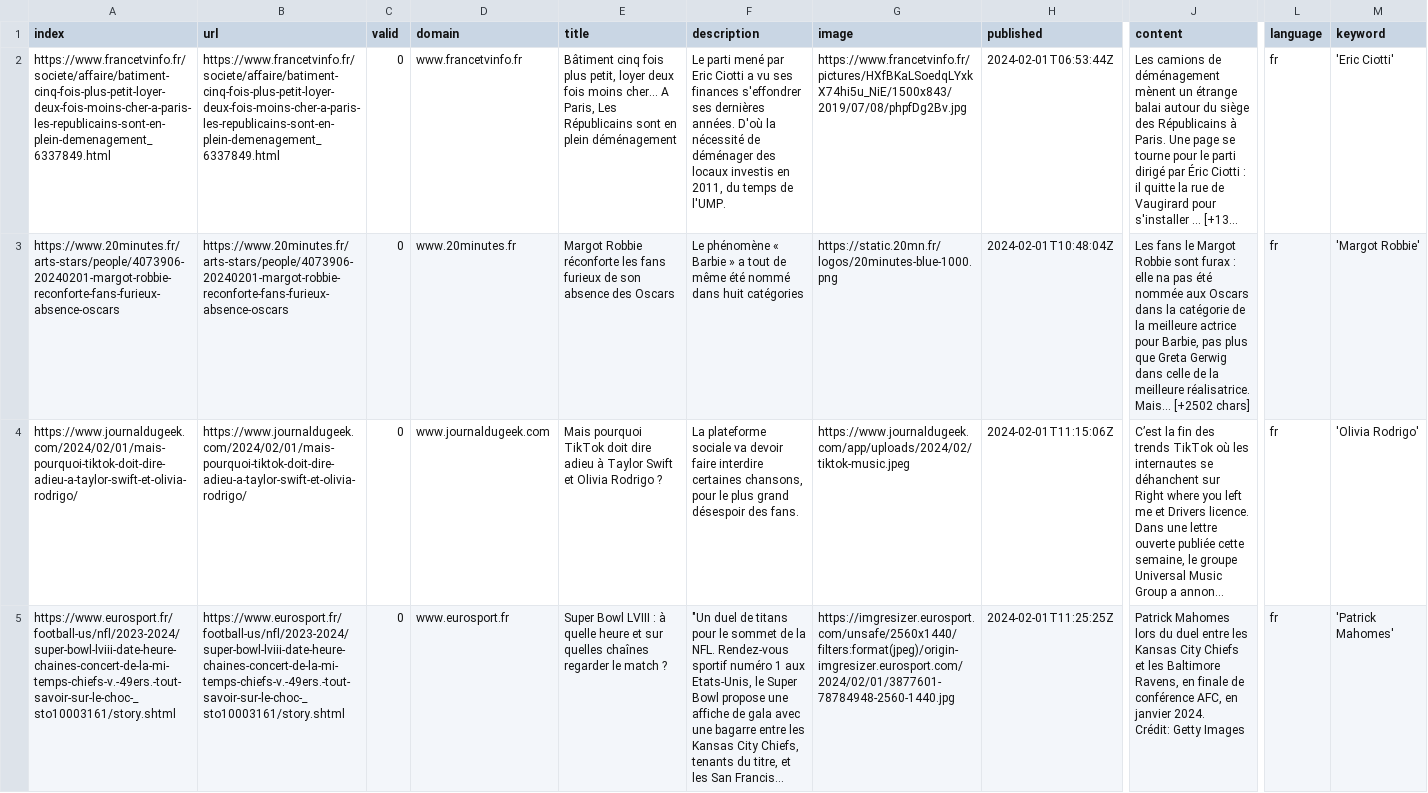
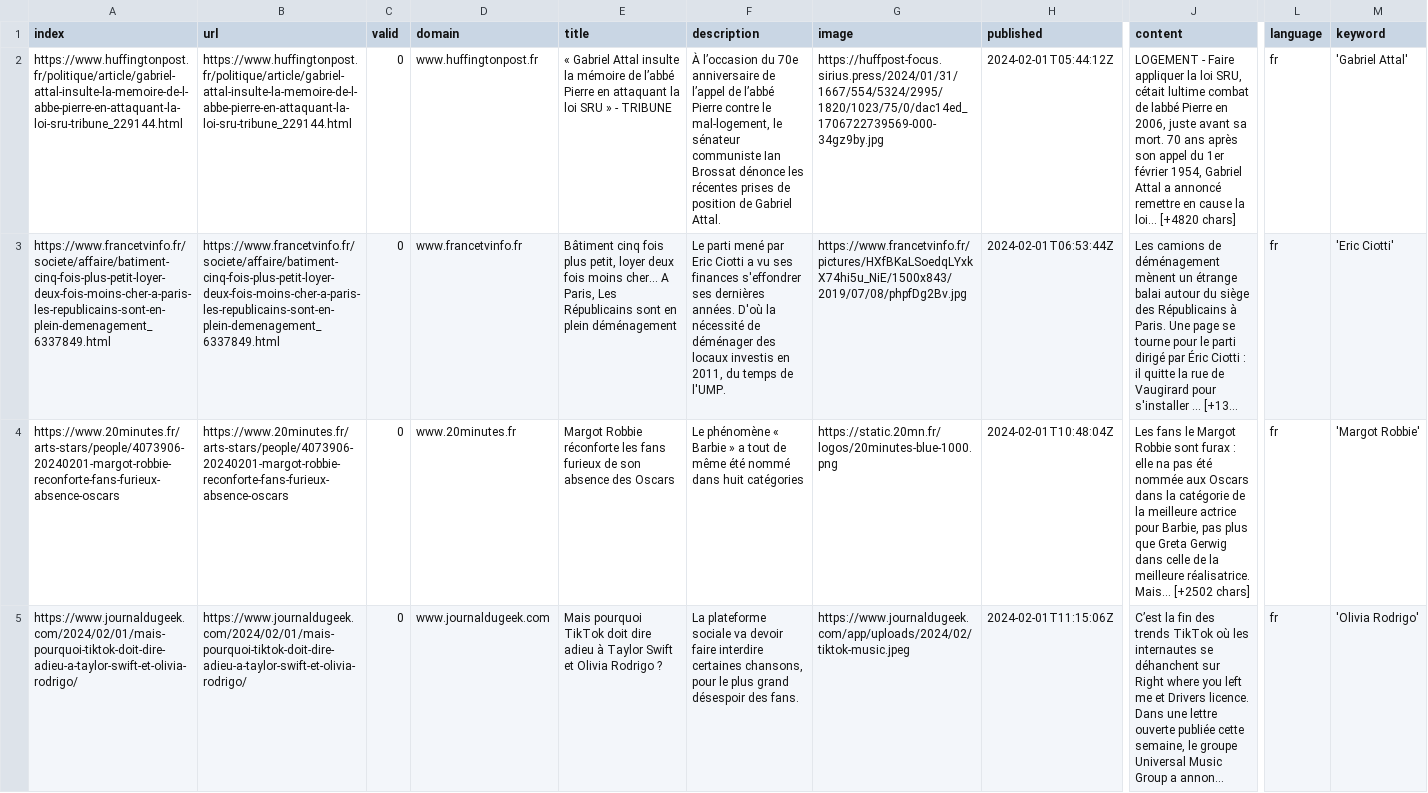
Before and after one commit to pg-ufr-news/gensChuchoter, a CSV file: csv/news_2024_02.csv, drawn as a sheet; only a part is shown, gaps mark what is left out; the shorter side is filled out with more unchanged rows; long unchanged cells end in …; rows hold the shown columns only; the diff covers the shown part only; the diff names each change by its address in the sheet, - before the commit and + after, or states it on an @@ line.

```diff
--- a/csv/news_2024_02.csv
+++ b/csv/news_2024_02.csv
+row 2: https://www.huffingtonpost.fr/politique/article/gabriel-attal-insulte-la-memoire-de-l-abbe-pierre-en-attaquant-la-loi-sru-tribune_229144.html | https://www.huffingtonpost.fr/politique/article/gabriel-attal-insulte-la-memoire-de-l-abbe-pierre-en-attaquant-la-loi-sru-tribune_229144.html | 0 | www.huffingtonpost.fr | « Gabriel Attal insulte la mémoire de l’abbé Pierre en attaquant la loi SRU » - TRIBUNE | À l’occasion du 70e anniversaire de l’appel de l’abbé Pierre contre le mal-logement, le sénateur communiste Ian Brossat dénonce les récentes prises de position de Gabriel Attal. | https://huffpost-focus.sirius.press/2024/01/31/1667/554/5324/2995/1820/1023/75/0/dac14ed_1706722739569-000-34gz9by.jpg | 2024-02-01T05:44:12Z | LOGEMENT - Faire appliquer la loi SRU, cétait lultime combat de labbé Pierre en 2006, juste avant sa mort. 70 ans après son appel du 1er février 1954, Gabriel Attal a annoncé remettre en cause la loi… [+4820 chars] | fr | 'Gabriel Attal'
```
Also changed, not shown: 1 added row elsewhere in this file, keywords.csv, 1 other file.
